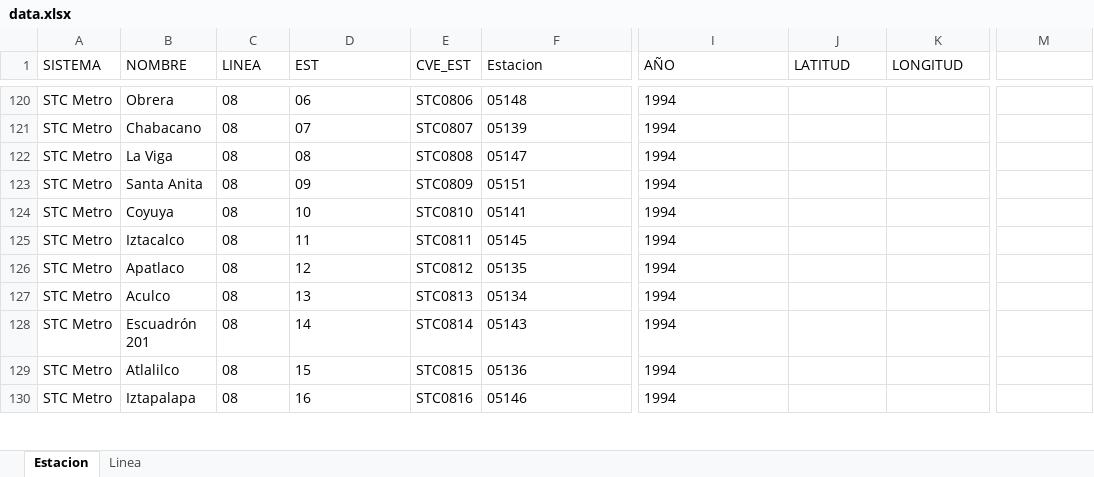
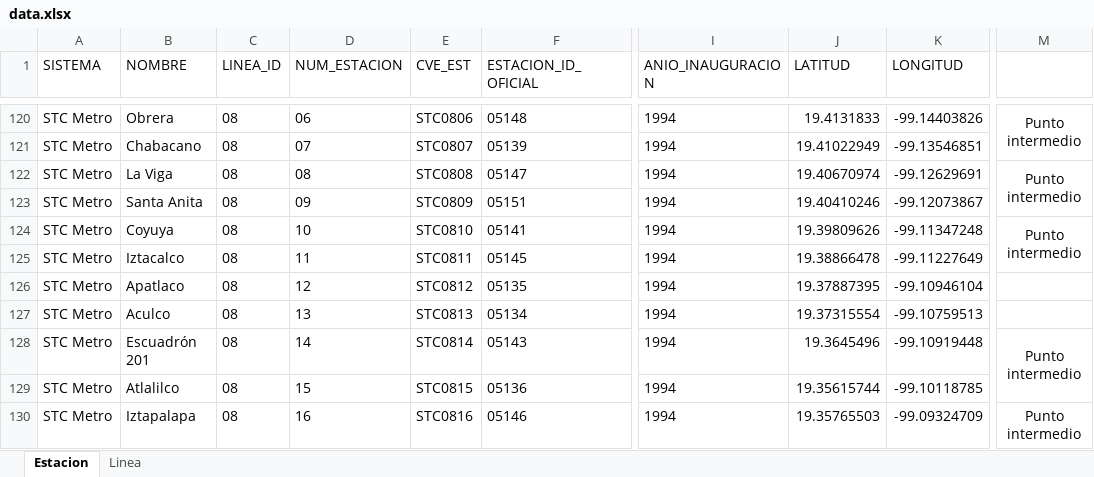
Before and after one commit to galigaribaldi/Apimetro, an Excel workbook: ETL/Data/data.xlsx, sheet Estacion, drawn as a sheet; only a part is shown, gaps mark what is left out; values as stored, in another font and other column widths than the file's, no borders; the diff covers the shown part only; the diff names each change by its address in the sheet, - before the commit and + after, or states it on an @@ line.

```diff
--- a/ETL/Data/data.xlsx (sheet Estacion)
+++ b/ETL/Data/data.xlsx (sheet Estacion)
-C1: LINEA
+C1: LINEA_ID
-D1: EST
+D1: NUM_ESTACION
-F1: Estacion
+F1: ESTACION_ID_OFICIAL
-I1: AÑO
+I1: ANIO_INAUGURACION
-J120 (LATITUD): (empty)
+J120 (LATITUD): 19.4131833
-K120 (LONGITUD): (empty)
+K120 (LONGITUD): -99.14403826
-M120: (empty)
+M120: Punto intermedio
+M120:M121 merged
-J121 (LATITUD): (empty)
+J121 (LATITUD): 19.41022949
-K121 (LONGITUD): (empty)
+K121 (LONGITUD): -99.13546851
-J122 (LATITUD): (empty)
+J122 (LATITUD): 19.40670974
-K122 (LONGITUD): (empty)
+K122 (LONGITUD): -99.12629691
-M122: (empty)
+M122: Punto intermedio
+M122:M123 merged
-J123 (LATITUD): (empty)
+J123 (LATITUD): 19.40410246
-K123 (LONGITUD): (empty)
+K123 (LONGITUD): -99.12073867
-J124 (LATITUD): (empty)
+J124 (LATITUD): 19.39809626
-K124 (LONGITUD): (empty)
+K124 (LONGITUD): -99.11347248
-M124: (empty)
+M124: Punto intermedio
+M124:M125 merged
-J125 (LATITUD): (empty)
+J125 (LATITUD): 19.38866478
-K125 (LONGITUD): (empty)
+K125 (LONGITUD): -99.11227649
-J126 (LATITUD): (empty)
+J126 (LATITUD): 19.37887395
-K126 (LONGITUD): (empty)
+K126 (LONGITUD): -99.10946104
-J127 (LATITUD): (empty)
+J127 (LATITUD): 19.37315554
-K127 (LONGITUD): (empty)
+K127 (LONGITUD): -99.10759513
-J128 (LATITUD): (empty)
+J128 (LATITUD): 19.3645496
-K128 (LONGITUD): (empty)
+K128 (LONGITUD): -99.10919448
-M128: (empty)
+M128: Punto intermedio
+M128:M129 merged
-J129 (LATITUD): (empty)
+J129 (LATITUD): 19.35615744
-K129 (LONGITUD): (empty)
+K129 (LONGITUD): -99.10118785
-J130 (LATITUD): (empty)
+J130 (LATITUD): 19.35765503
-K130 (LONGITUD): (empty)
+K130 (LONGITUD): -99.09324709
-M130: (empty)
+M130: Punto intermedio
+M130:M131 merged
```
Also changed, not shown: 216 edited cells, cell formats and merged cells elsewhere in this sheet, 6 other files.
